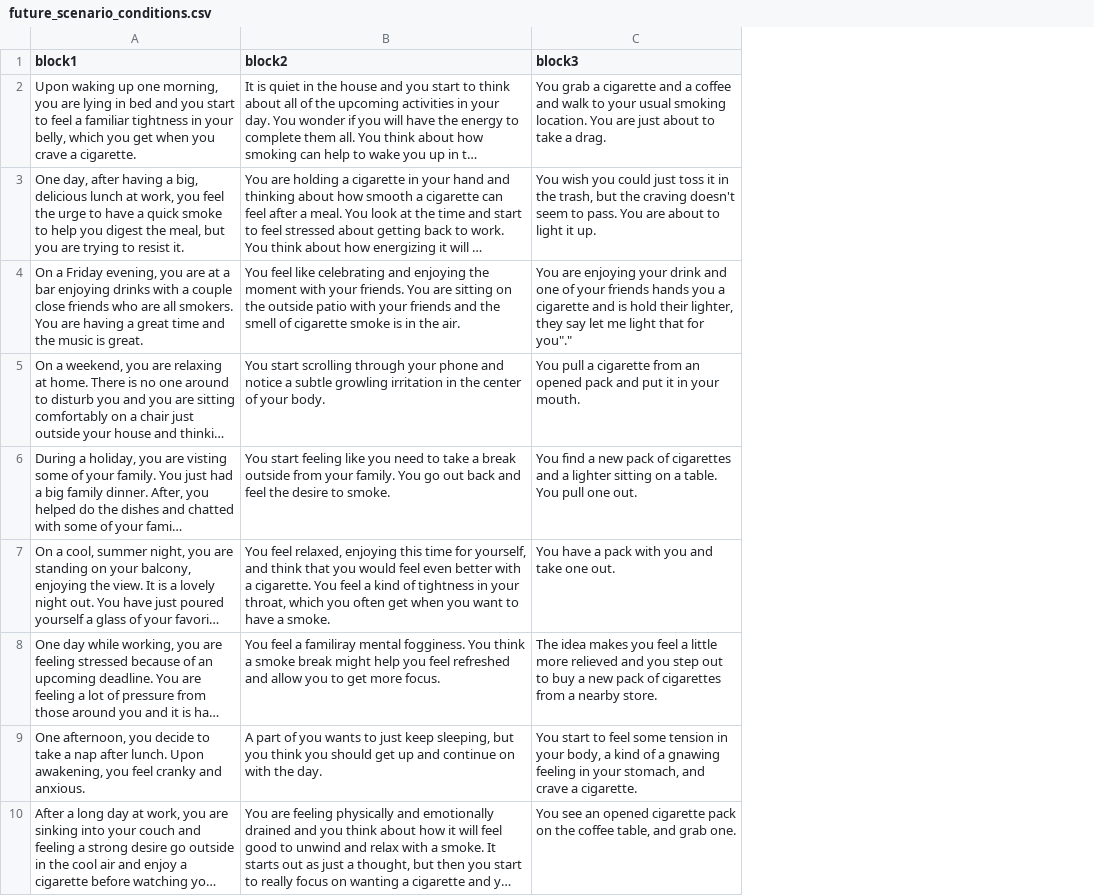
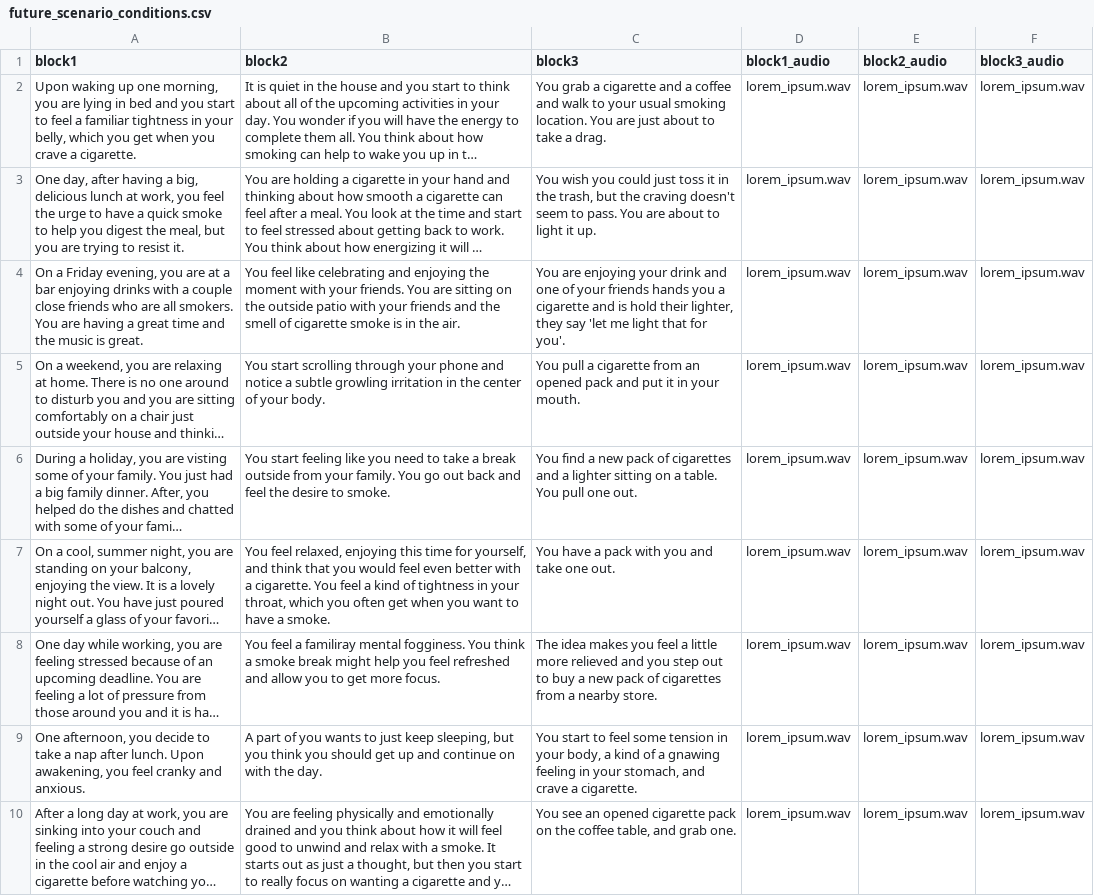
Before and after one commit to pqle/high_level_construal, a CSV file: future_scenario_conditions.csv, drawn as a sheet; only a part is shown; long unchanged cells end in …; the diff covers the shown part only; the diff names each change by its address in the sheet, - before the commit and + after, or states it on an @@ line.

```diff
--- a/future_scenario_conditions.csv
+++ b/future_scenario_conditions.csv
+column D (block1_audio), rows 2-10: all lorem_ipsum.wav
+column E (block2_audio), rows 2-10: all lorem_ipsum.wav
+column F (block3_audio), rows 2-10: all lorem_ipsum.wav
-C4 (block3): …they say let me light that for you"."
+C4 (block3): …they say 'let me light that for you'.
```
Also changed, not shown: 3 edited cells elsewhere in this file, present_scenario_conditions.csv, 2 other files.
